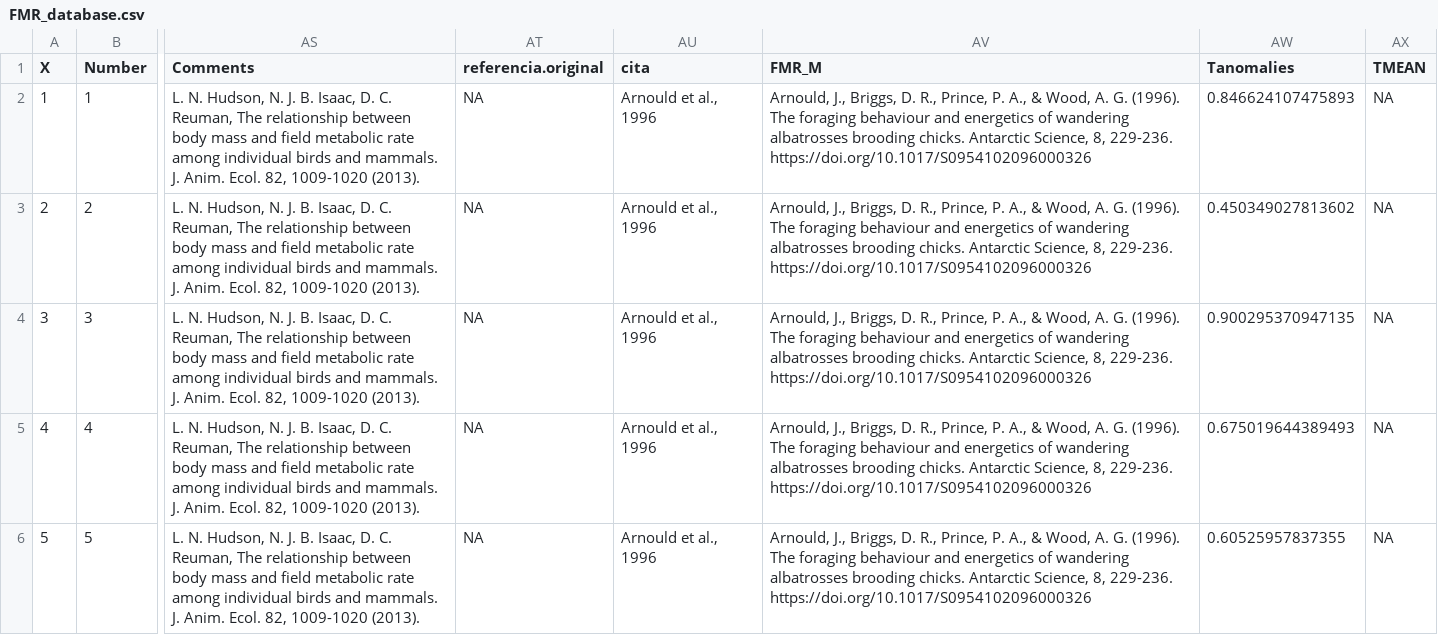
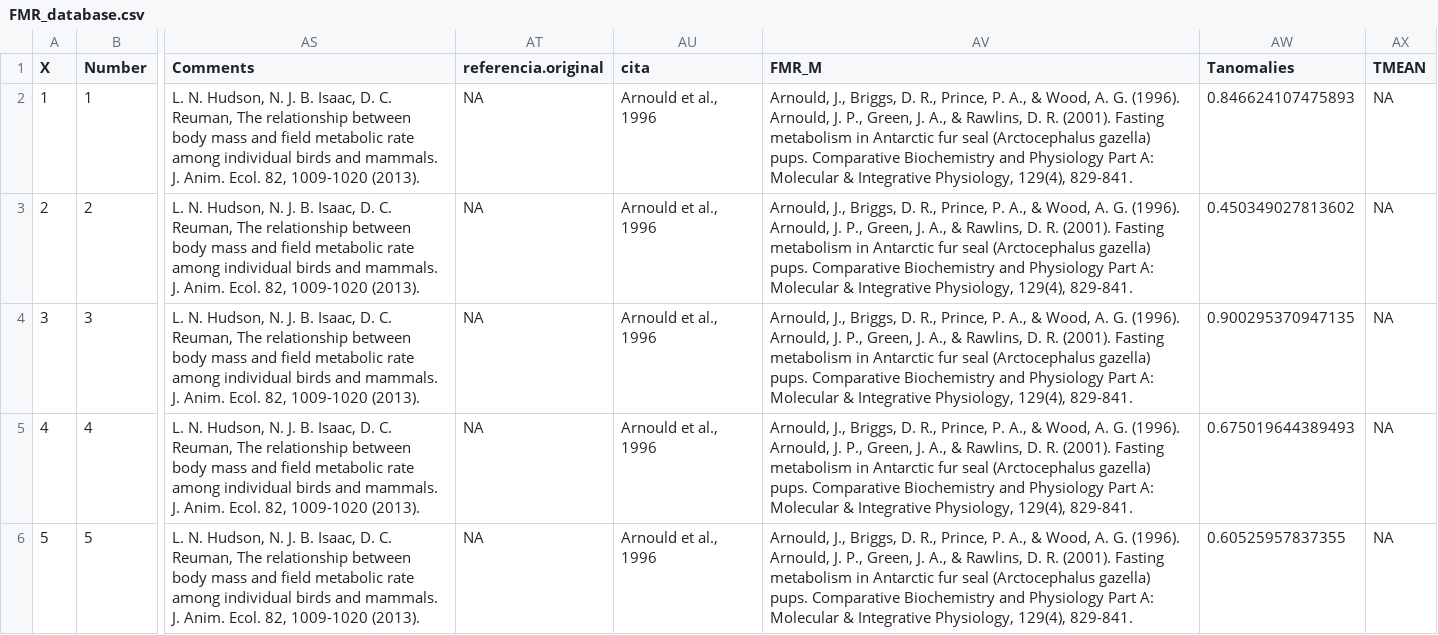
Before and after one commit to JRubalcaba/FMR_vs_anomaly_mammals, a CSV file: FMR_database.csv, drawn as a sheet; only a part is shown, gaps mark what is left out; the diff covers the shown part only; the diff names each change by its address in the sheet, - before the commit and + after, or states it on an @@ line.

Commit message:
Update FMR_database.csv

```diff
--- a/FMR_database.csv
+++ b/FMR_database.csv
-AV2:AV6 (FMR_M): …G. (1996). The foraging behaviour and energetics of wandering albatrosses brooding chicks. Antarctic Science, 8, 229-236. https://doi.org/10.1017/S0954102096000326
+AV2:AV6 (FMR_M): …G. (1996). Arnould, J. P., Green, J. A., & Rawlins, D. R. (2001). Fasting metabolism in Antarctic fur seal (Arctocephalus gazella) pups. Comparative Biochemistry and Physiology Part A: Molecular & Integrative Physiology, 129(4), 829-841.
```
Also changed, not shown: 5 edited cells elsewhere in this file.
